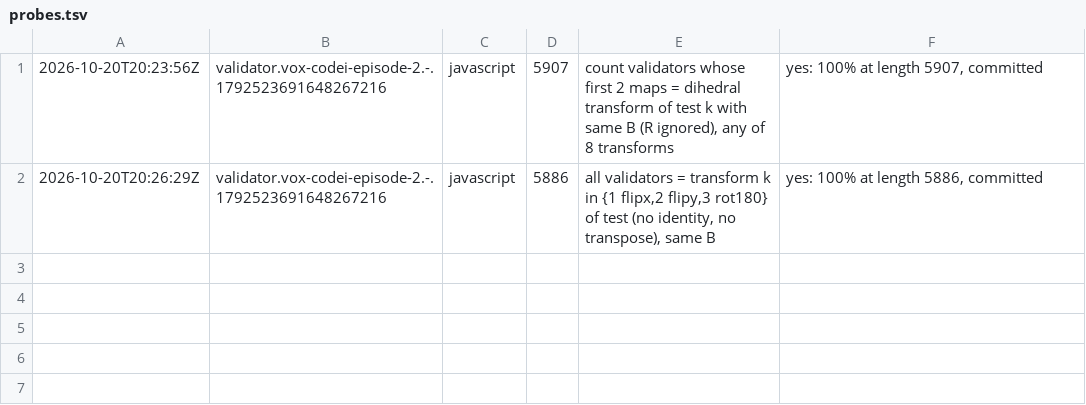
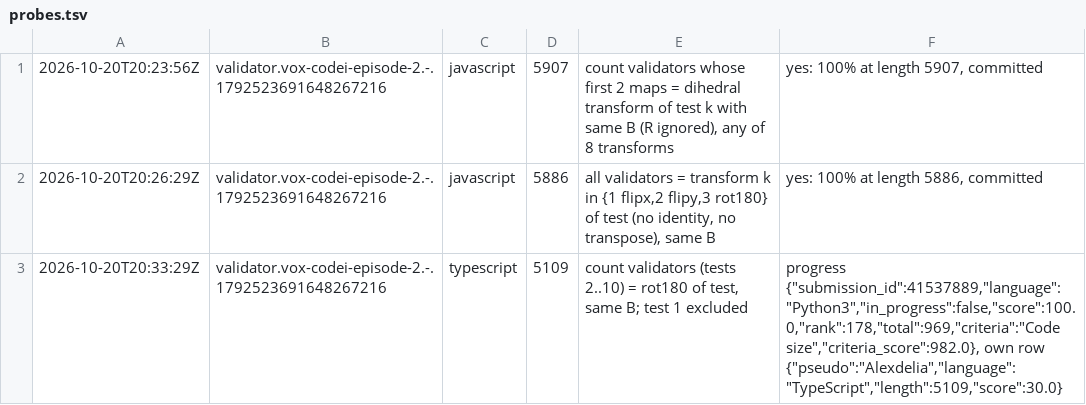
Before and after one commit to Alexdelia/puzzle, a TSV file: codingame/codegolf/puzzle/vox-codei-episode-2/probe/probes.tsv, drawn as a sheet; the diff names each change by its address in the sheet, - before the commit and + after, or states it on an @@ line.

Commit message:
chore(golf): probes vox-codei-episode-2

```diff
--- a/codingame/codegolf/puzzle/vox-codei-episode-2/probe/probes.tsv
+++ b/codingame/codegolf/puzzle/vox-codei-episode-2/probe/probes.tsv
+row 3: 2026-10-20T20:33:29Z | validator.vox-codei-episode-2.-.1792523691648267216 | typescript | 5109 | count validators (tests 2..10) = rot180 of test, same B; test 1 excluded | progress {"submission_id":41537889,"language":"Python3","in_progress":false,"score":100.0,"rank":178,"total":969,"criteria":"Code size","criteria_score":982.0}, own row {"pseudo":"Alexdelia","language":"TypeScript","length":5109,"score":30.0}
```
Also changed, not shown: 1 other file.
